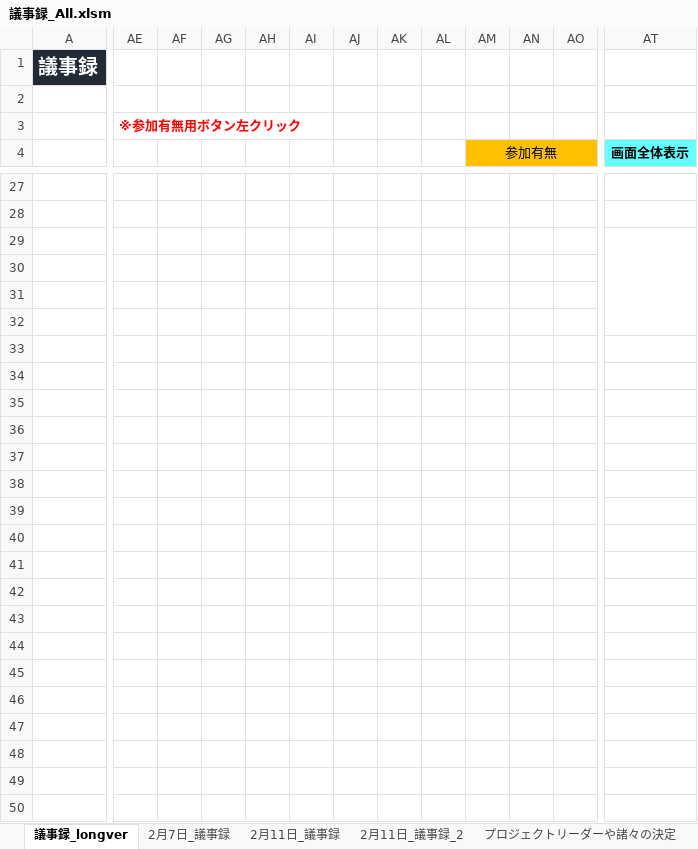
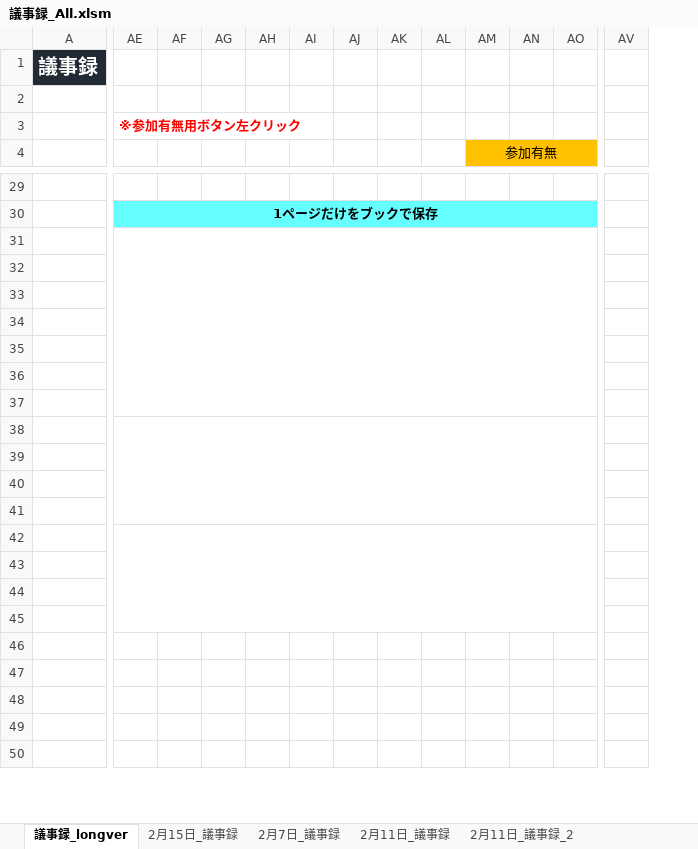
Before and after one commit to q3dws/NGT_Share_File, an Excel workbook: 議事録/議事録_All.xlsm, sheet 議事録_longver, drawn as a sheet; only a part is shown, gaps mark what is left out; values as stored, in another font and other column widths than the file's, no borders; charts and pictures not drawn; removed rows and columns are numbered as before the commit, all else as after; rows hold the shown columns only; the diff covers the shown part only; the diff names each change by its address in the sheet, - before the commit and + after, or states it on an @@ line.

```diff
--- a/議事録/議事録_All.xlsm (sheet 議事録_longver)
+++ b/議事録/議事録_All.xlsm (sheet 議事録_longver)
+sheet tab: 2月15日_議事録
-column AT (画面全体表示), empty
+column AV, empty
-AE30: (empty)
+AE30: 1ページだけをブックで保存
-AE30:AO30 fill: none
+AE30:AO30 fill: #66FFFF
+AE30:AP30 merged
-row 29: (empty)
-row 30: (empty)
+AE31:AP37 merged
+AE38:AP41 merged
+AE42:AP45 merged
```
Also changed, not shown: 2 added rows, 2 added columns, 10 edited cells, cell formats and merged cells elsewhere in this sheet, other sheet tabs, charts or pictures.
